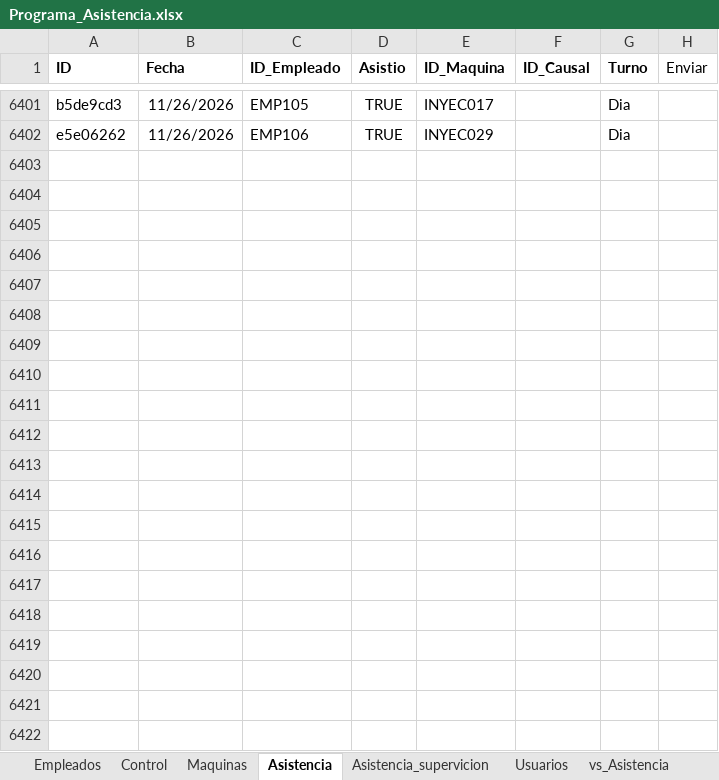
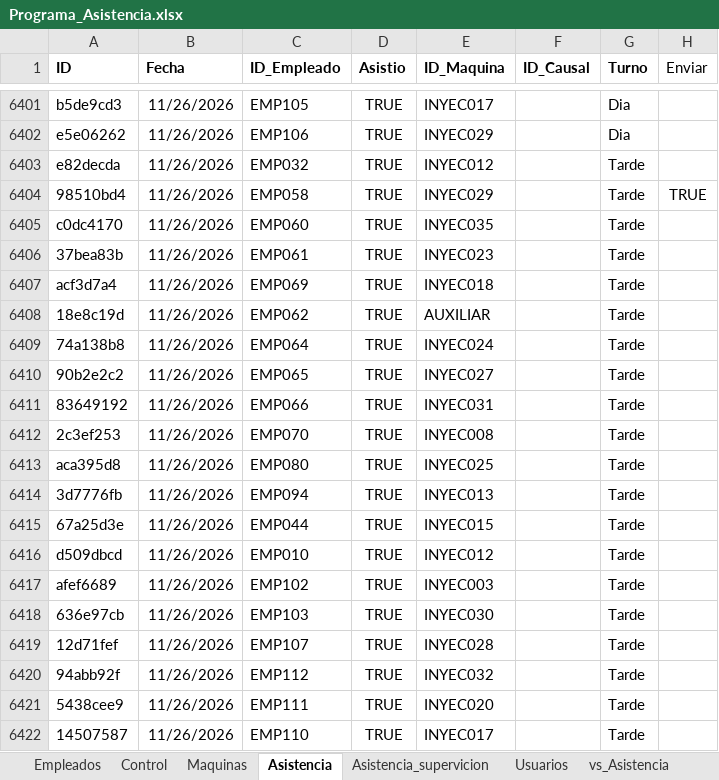
Before and after one commit to KevinQuimbayo/dashboard-merciko-data, an Excel workbook: Programa_Asistencia.xlsx, sheet Asistencia, drawn as a sheet; only a part is shown, gaps mark what is left out; values as stored, in another font and other column widths than the file's, no borders; table styles not drawn; the diff names each change by its address in the sheet, - before the commit and + after, or states it on an @@ line.

Commit message:
Sync - 2026-11-27 06:05

```diff
--- a/Programa_Asistencia.xlsx (sheet Asistencia)
+++ b/Programa_Asistencia.xlsx (sheet Asistencia)
+row 6403: e82decda | 11/26/2026 | EMP032 | TRUE | INYEC012 |  | Tarde
+row 6404: 98510bd4 | 11/26/2026 | EMP058 | TRUE | INYEC029 |  | Tarde | TRUE
+row 6405: c0dc4170 | 11/26/2026 | EMP060 | TRUE | INYEC035 |  | Tarde
+row 6406: 37bea83b | 11/26/2026 | EMP061 | TRUE | INYEC023 |  | Tarde
+row 6407: acf3d7a4 | 11/26/2026 | EMP069 | TRUE | INYEC018 |  | Tarde
+row 6408: 18e8c19d | 11/26/2026 | EMP062 | TRUE | AUXILIAR |  | Tarde
+row 6409: 74a138b8 | 11/26/2026 | EMP064 | TRUE | INYEC024 |  | Tarde
+row 6410: 90b2e2c2 | 11/26/2026 | EMP065 | TRUE | INYEC027 |  | Tarde
+row 6411: 83649192 | 11/26/2026 | EMP066 | TRUE | INYEC031 |  | Tarde
+row 6412: 2c3ef253 | 11/26/2026 | EMP070 | TRUE | INYEC008 |  | Tarde
+row 6413: aca395d8 | 11/26/2026 | EMP080 | TRUE | INYEC025 |  | Tarde
+row 6414: 3d7776fb | 11/26/2026 | EMP094 | TRUE | INYEC013 |  | Tarde
+row 6415: 67a25d3e | 11/26/2026 | EMP044 | TRUE | INYEC015 |  | Tarde
+row 6416: d509dbcd | 11/26/2026 | EMP010 | TRUE | INYEC012 |  | Tarde
+row 6417: afef6689 | 11/26/2026 | EMP102 | TRUE | INYEC003 |  | Tarde
+row 6418: 636e97cb | 11/26/2026 | EMP103 | TRUE | INYEC030 |  | Tarde
+row 6419: 12d71fef | 11/26/2026 | EMP107 | TRUE | INYEC028 |  | Tarde
+row 6420: 94abb92f | 11/26/2026 | EMP112 | TRUE | INYEC032 |  | Tarde
+row 6421: 5438cee9 | 11/26/2026 | EMP111 | TRUE | INYEC020 |  | Tarde
+row 6422: 14507587 | 11/26/2026 | EMP110 | TRUE | INYEC017 |  | Tarde
```
Also changed, not shown: sheet Control.
